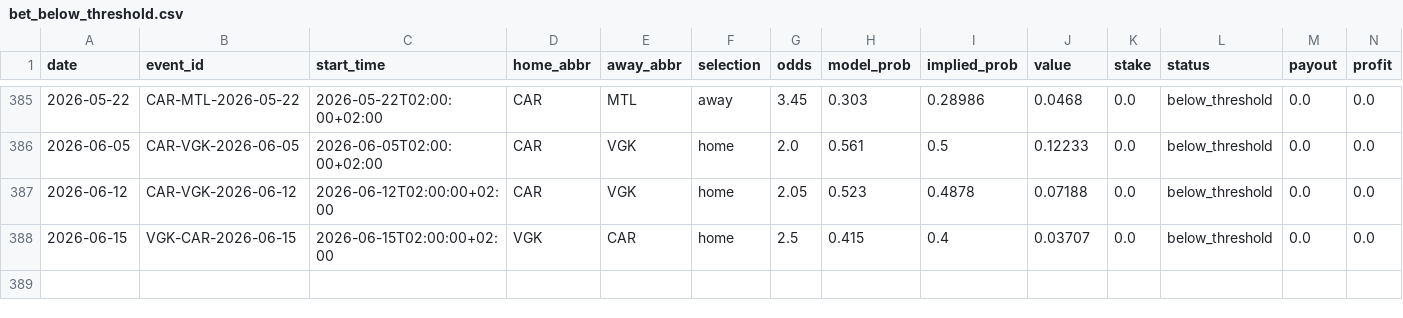
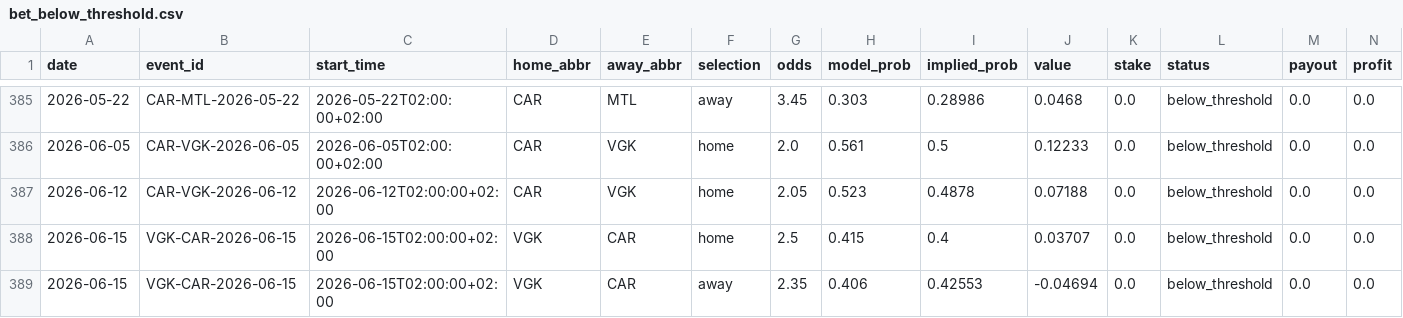
Before and after one commit to egeiran/NHL-ML-Prediction-Model, a CSV file: NHL/data/bet_below_threshold.csv, drawn as a sheet; only a part is shown, gaps mark what is left out; rows hold the shown columns only; the diff names each change by its address in the sheet, - before the commit and + after, or states it on an @@ line.

```diff
--- a/NHL/data/bet_below_threshold.csv
+++ b/NHL/data/bet_below_threshold.csv
+row 389: 2026-06-15 | VGK-CAR-2026-06-15 | 2026-06-15T02:00:00+02:00 | VGK | CAR | away | 2.35 | 0.406 | 0.42553 | -0.04694 | 0.0 | below_threshold | 0.0 | 0.0
```
Also changed, not shown: 2 other files.
